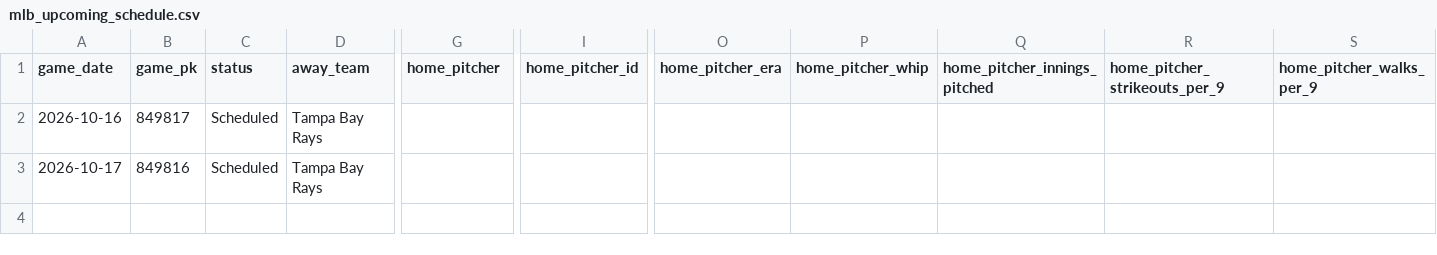
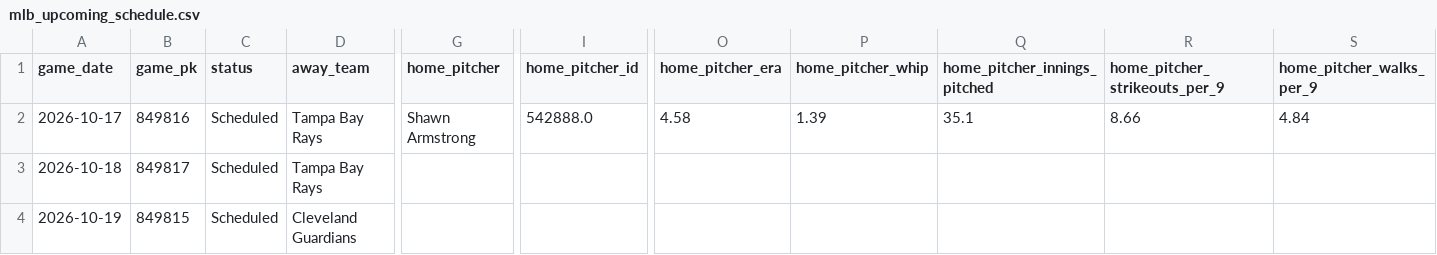
Before and after one commit to minasyan222-glitch/requirements.txt, a CSV file: data/raw/mlb/mlb_upcoming_schedule.csv, drawn as a sheet; only a part is shown, gaps mark what is left out; rows hold the shown columns only; the diff names each change by its address in the sheet, - before the commit and + after, or states it on an @@ line.

```diff
--- a/data/raw/mlb/mlb_upcoming_schedule.csv
+++ b/data/raw/mlb/mlb_upcoming_schedule.csv
-A2 (game_date): 2026-10-16
+A2 (game_date): 2026-10-17
-B2 (game_pk): 849817
+B2 (game_pk): 849816
-G2 (home_pitcher): (empty)
+G2 (home_pitcher): Shawn Armstrong
-I2 (home_pitcher_id): (empty)
+I2 (home_pitcher_id): 542888.0
-O2 (home_pitcher_era): (empty)
+O2 (home_pitcher_era): 4.58
-P2 (home_pitcher_whip): (empty)
+P2 (home_pitcher_whip): 1.39
-Q2 (home_pitcher_innings_pitched): (empty)
+Q2 (home_pitcher_innings_pitched): 35.1
-R2 (home_pitcher_strikeouts_per_9): (empty)
+R2 (home_pitcher_strikeouts_per_9): 8.66
-S2 (home_pitcher_walks_per_9): (empty)
+S2 (home_pitcher_walks_per_9): 4.84
-A3 (game_date): 2026-10-17
+A3 (game_date): 2026-10-18
-B3 (game_pk): 849816
+B3 (game_pk): 849817
+row 4: 2026-10-19 | 849815 | Scheduled | Cleveland Guardians
```
Also changed, not shown: predictions/mlb_predictions.csv, 2 other files.
